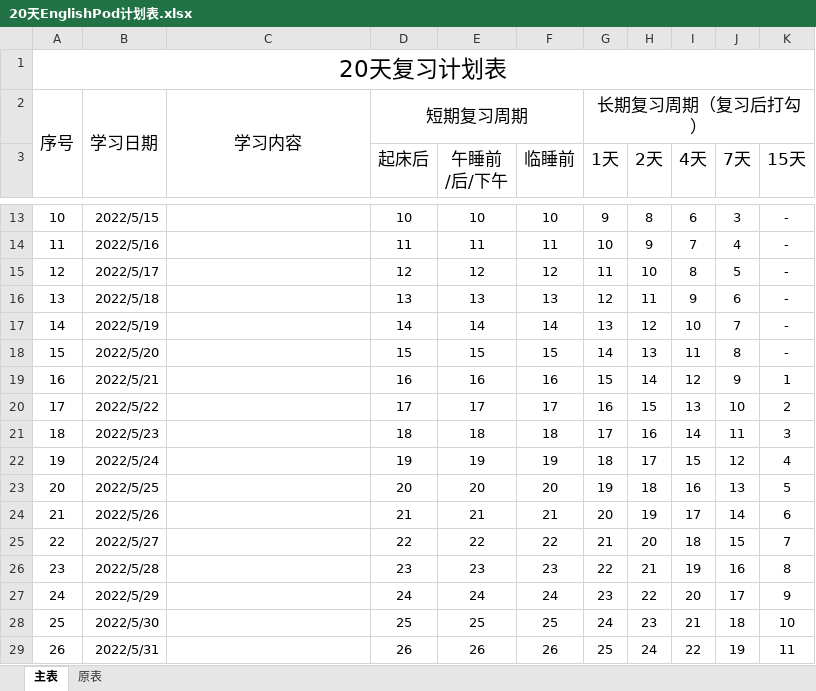
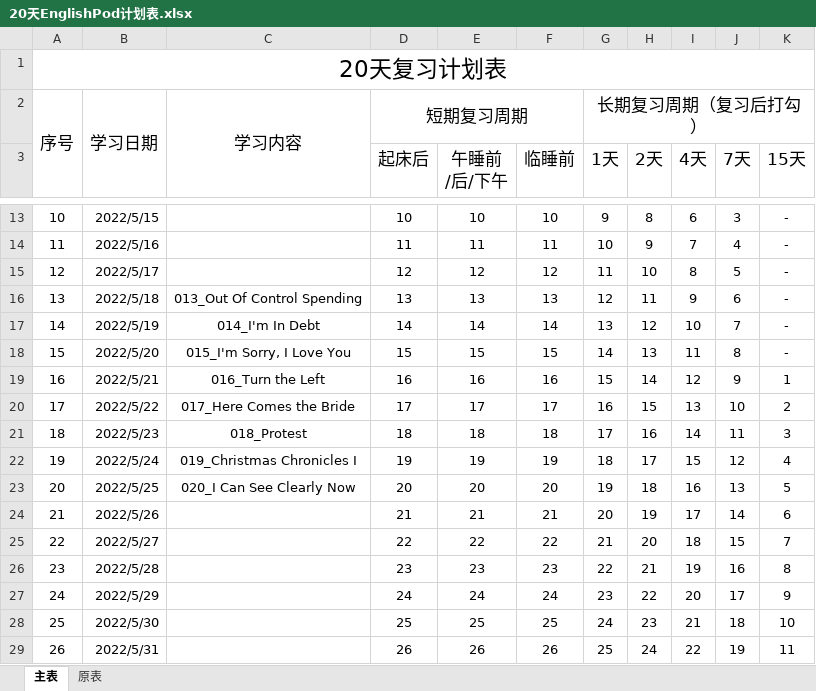
Before and after one commit to caipeishen/English-Note, an Excel workbook: 20天EnglishPod计划表.xlsx, sheet 主表, drawn as a sheet; only a part is shown, gaps mark what is left out; values as stored, in another font and other column widths than the file's, no borders; the diff names each change by its address in the sheet, - before the commit and + after, or states it on an @@ line.

```diff
--- a/20天EnglishPod计划表.xlsx (sheet 主表)
+++ b/20天EnglishPod计划表.xlsx (sheet 主表)
-C16: (empty)
+C16: 013_Out Of Control Spending
-C17: (empty)
+C17: 014_I'm In Debt
-C18: (empty)
+C18: 015_I'm Sorry, I Love You
-C19: (empty)
+C19: 016_Turn the Left
-C20: (empty)
+C20: 017_Here Comes the Bride
-C21: (empty)
+C21: 018_Protest
-C22: (empty)
+C22: 019_Christmas Chronicles I
-C23: (empty)
+C23: 020_I Can See Clearly Now
```
Also changed, not shown: 5 other files.
